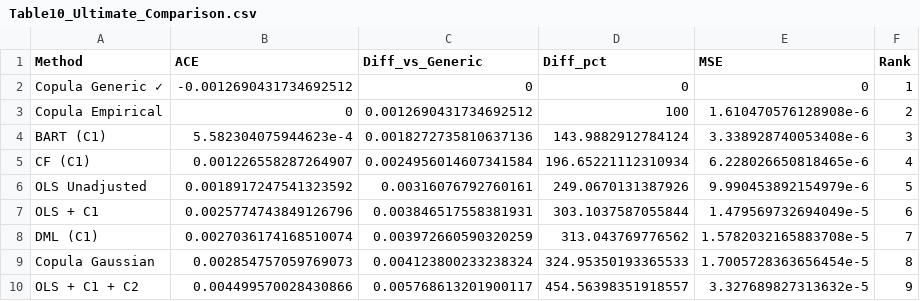
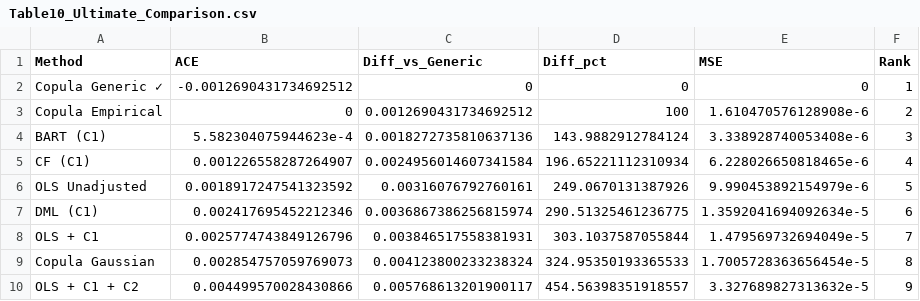
Before and after one commit to gabrielfferraz-bit/model_causal_copulas, a CSV file: outputs/Table10_Ultimate_Comparison.csv, drawn as a sheet.

```diff
--- a/outputs/Table10_Ultimate_Comparison.csv
+++ b/outputs/Table10_Ultimate_Comparison.csv
@@ -6,4 +6,4 @@ CF (C1),0.001226558287264907,0.0024956014607341584,196.65221112310934,6.22802665
 OLS Unadjusted,0.0018917247541323592,0.00316076792760161,249.0670131387926,9.990453892154979e-6,5
-OLS + C1,0.0025774743849126796,0.003846517558381931,303.1037587055844,1.479569732694049e-5,6
-DML (C1),0.0027036174168510074,0.003972660590320259,313.043769776562,1.5782032165883708e-5,7
+DML (C1),0.002417695452212346,0.0036867386256815974,290.51325461236775,1.3592041694092634e-5,6
+OLS + C1,0.0025774743849126796,0.003846517558381931,303.1037587055844,1.479569732694049e-5,7
 Copula Gaussian,0.002854757059769073,0.004123800233238324,324.95350193365533,1.7005728363656454e-5,8
```
Also changed, not shown: outputs/Table3_Gaussian_Copulas.csv, outputs/Table9_Distributional_Quantiles_Weighted.csv, 29 other files.
